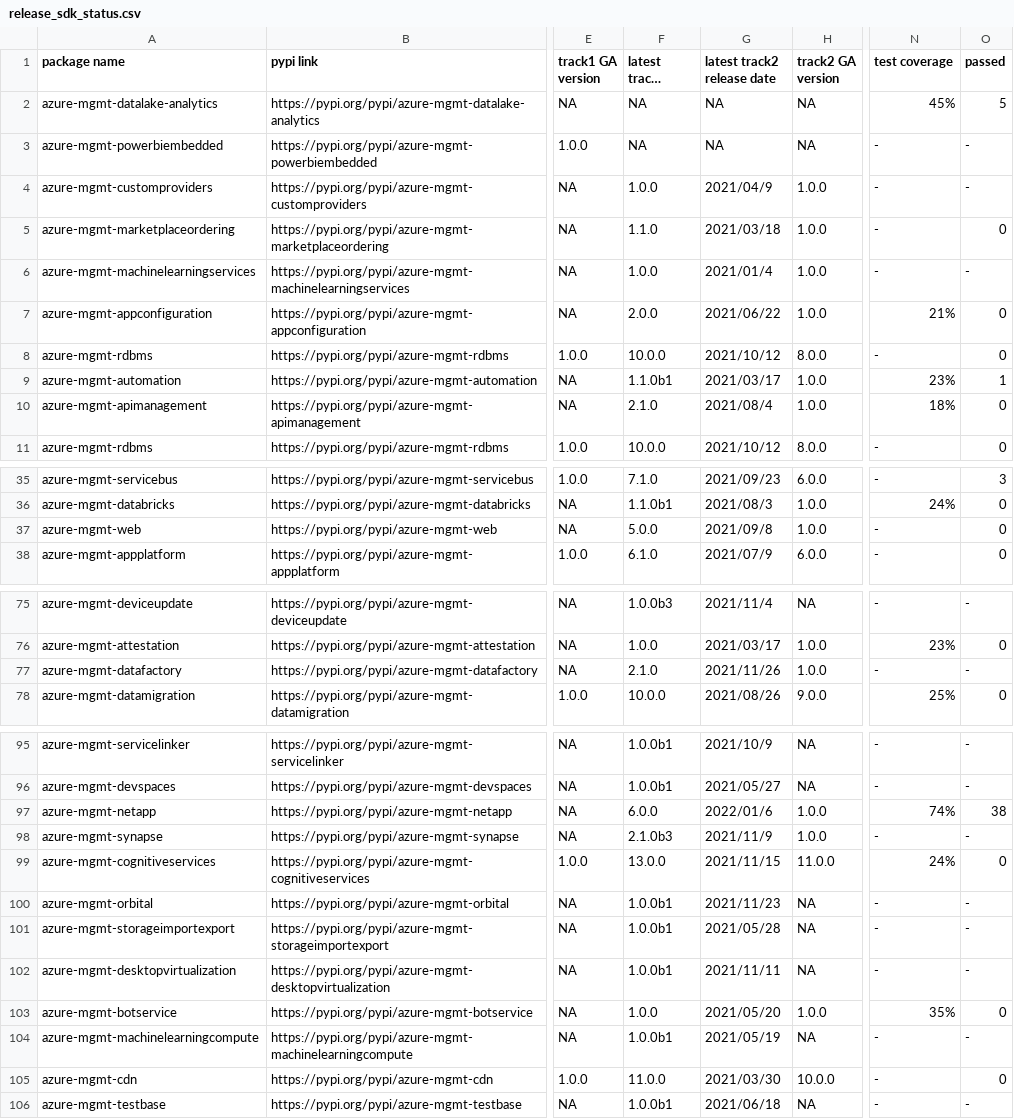
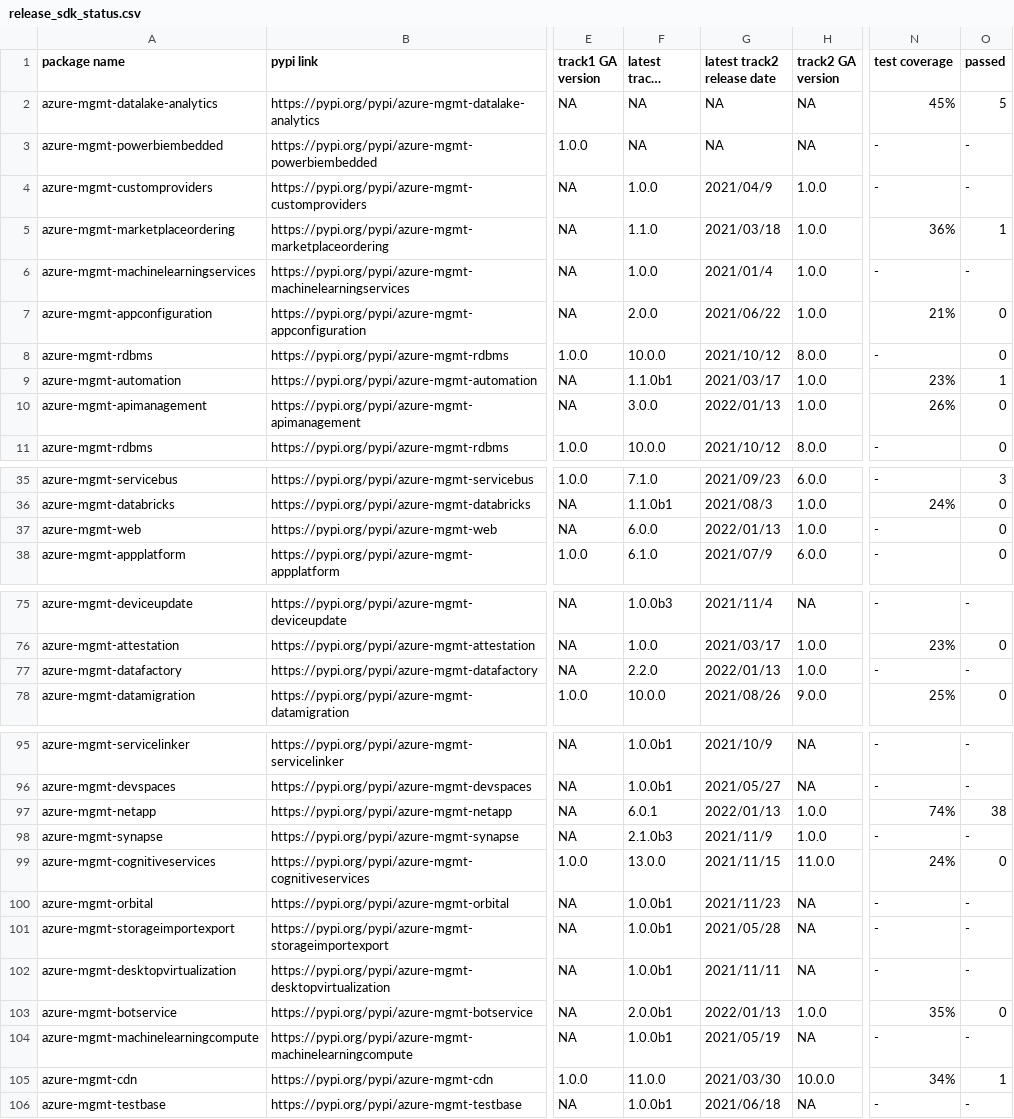
Before and after one commit to msyyc/file-storage, a CSV file: release_sdk_status.csv, drawn as a sheet; only a part is shown, gaps mark what is left out; long unchanged cells end in …; the diff names each change by its address in the sheet, - before the commit and + after, or states it on an @@ line.

Commit message:
update excel

```diff
--- a/release_sdk_status.csv
+++ b/release_sdk_status.csv
-N5 (test coverage): -
+N5 (test coverage): 36%
-O5 (passed): 0
+O5 (passed): 1
-F10 (latest track2 version): 2.1.0
+F10 (latest track2 version): 3.0.0
-G10 (latest track2 release date): 2021/08/4
+G10 (latest track2 release date): 2022/01/13
-N10 (test coverage): 18%
+N10 (test coverage): 26%
-F37 (latest track2 version): 5.0.0
+F37 (latest track2 version): 6.0.0
-G37 (latest track2 release date): 2021/09/8
+G37 (latest track2 release date): 2022/01/13
-F77 (latest track2 version): 2.1.0
+F77 (latest track2 version): 2.2.0
-G77 (latest track2 release date): 2021/11/26
+G77 (latest track2 release date): 2022/01/13
-F97 (latest track2 version): 6.0.0
+F97 (latest track2 version): 6.0.1
-G97 (latest track2 release date): 2022/01/6
+G97 (latest track2 release date): 2022/01/13
-F103 (latest track2 version): 1.0.0
+F103 (latest track2 version): 2.0.0b1
-G103 (latest track2 release date): 2021/05/20
+G103 (latest track2 release date): 2022/01/13
-N105 (test coverage): -
+N105 (test coverage): 34%
-O105 (passed): 0
+O105 (passed): 1
```
